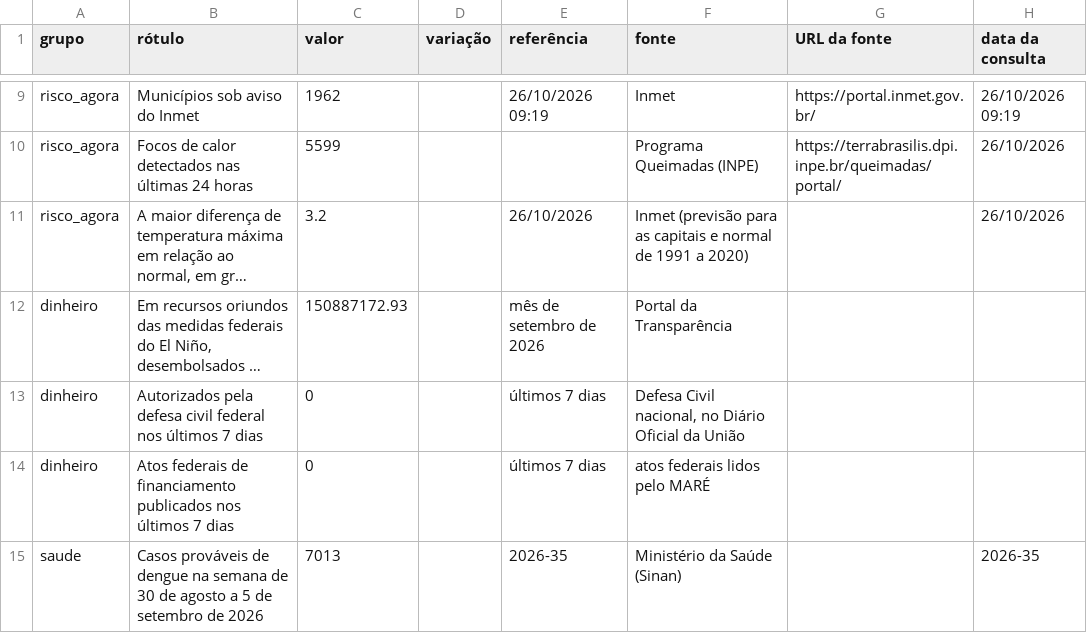
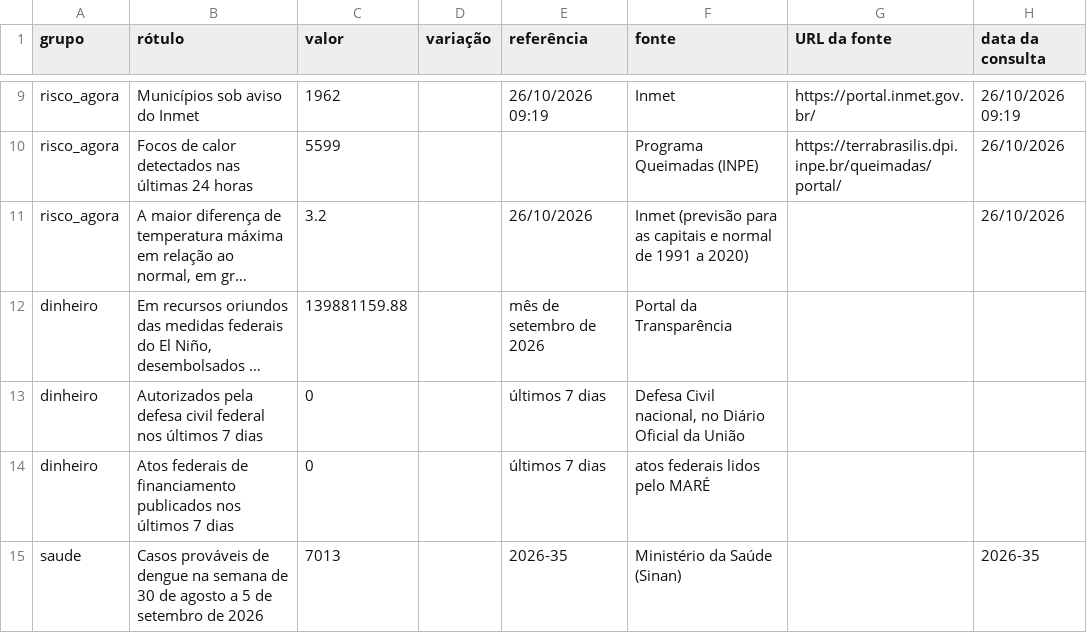
Before and after one commit to monitorelnino/monitorelnino, a CSV file: dados-abertos/imprensa/numeros-2026-10-26.csv, drawn as a sheet; only a part is shown, gaps mark what is left out; long unchanged cells end in …; the diff names each change by its address in the sheet, - before the commit and + after, or states it on an @@ line.

```diff
--- a/dados-abertos/imprensa/numeros-2026-10-26.csv
+++ b/dados-abertos/imprensa/numeros-2026-10-26.csv
-C12 (valor): 150887172.93
+C12 (valor): 139881159.88
```
Also changed, not shown: 16 other files.
